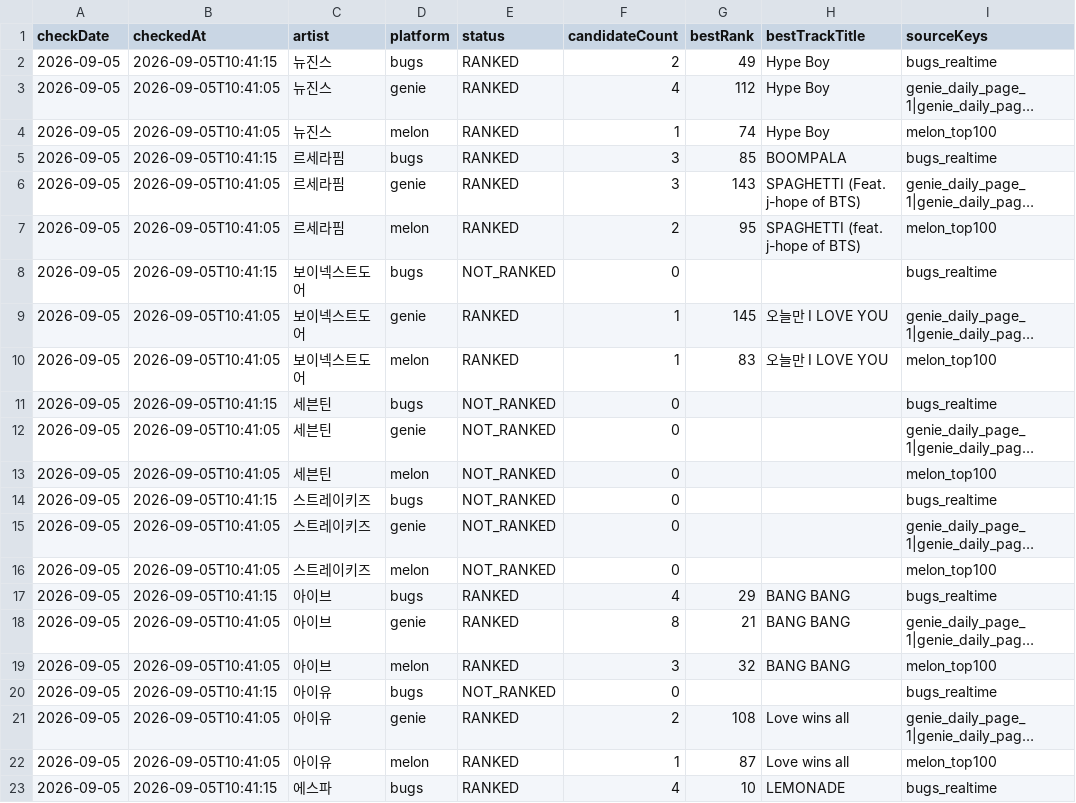
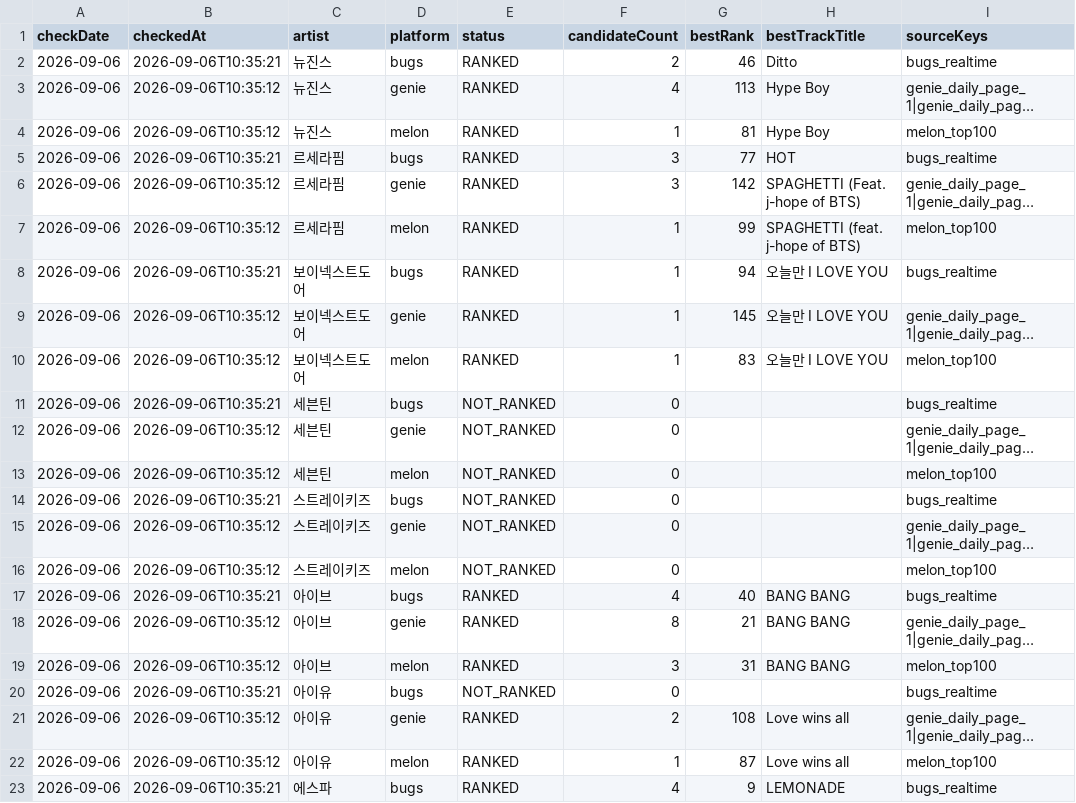
Before and after one commit to kpopmaker/fandex, a CSV file: data/fandex-cloud-v10/state/music_chart_check_history_v1_latest.csv, drawn as a sheet; only a part is shown; long unchanged cells end in …; the diff covers the shown part only; the diff names each change by its address in the sheet, - before the commit and + after, or states it on an @@ line.

```diff
--- a/data/fandex-cloud-v10/state/music_chart_check_history_v1_latest.csv
+++ b/data/fandex-cloud-v10/state/music_chart_check_history_v1_latest.csv
-A2:A23 (checkDate): 2026-09-05
+A2:A23 (checkDate): 2026-09-06
-B2 (checkedAt): 2026-09-05T10:41:15
+B2 (checkedAt): 2026-09-06T10:35:21
-G2 (bestRank): 49
+G2 (bestRank): 46
-H2 (bestTrackTitle): Hype Boy
+H2 (bestTrackTitle): Ditto
-B3:B4 (checkedAt): 2026-09-05T10:41:05
+B3:B4 (checkedAt): 2026-09-06T10:35:12
-G3 (bestRank): 112
+G3 (bestRank): 113
-G4 (bestRank): 74
+G4 (bestRank): 81
-B5 (checkedAt): 2026-09-05T10:41:15
+B5 (checkedAt): 2026-09-06T10:35:21
-G5 (bestRank): 85
+G5 (bestRank): 77
-H5 (bestTrackTitle): BOOMPALA
+H5 (bestTrackTitle): HOT
-B6:B7 (checkedAt): 2026-09-05T10:41:05
+B6:B7 (checkedAt): 2026-09-06T10:35:12
-G6 (bestRank): 143
+G6 (bestRank): 142
-F7 (candidateCount): 2
+F7 (candidateCount): 1
-G7 (bestRank): 95
+G7 (bestRank): 99
-B8 (checkedAt): 2026-09-05T10:41:15
+B8 (checkedAt): 2026-09-06T10:35:21
-E8 (status): NOT_RANKED
+E8 (status): RANKED
-F8 (candidateCount): 0
+F8 (candidateCount): 1
-G8 (bestRank): (empty)
+G8 (bestRank): 94
-H8 (bestTrackTitle): (empty)
+H8 (bestTrackTitle): 오늘만 I LOVE YOU
-B9:B10 (checkedAt): 2026-09-05T10:41:05
+B9:B10 (checkedAt): 2026-09-06T10:35:12
-B11 (checkedAt): 2026-09-05T10:41:15
+B11 (checkedAt): 2026-09-06T10:35:21
-B12:B13 (checkedAt): 2026-09-05T10:41:05
+B12:B13 (checkedAt): 2026-09-06T10:35:12
-B14 (checkedAt): 2026-09-05T10:41:15
+B14 (checkedAt): 2026-09-06T10:35:21
-B15:B16 (checkedAt): 2026-09-05T10:41:05
+B15:B16 (checkedAt): 2026-09-06T10:35:12
-B17 (checkedAt): 2026-09-05T10:41:15
+B17 (checkedAt): 2026-09-06T10:35:21
-G17 (bestRank): 29
+G17 (bestRank): 40
-B18:B19 (checkedAt): 2026-09-05T10:41:05
+B18:B19 (checkedAt): 2026-09-06T10:35:12
-G19 (bestRank): 32
+G19 (bestRank): 31
-B20 (checkedAt): 2026-09-05T10:41:15
+B20 (checkedAt): 2026-09-06T10:35:21
-B21:B22 (checkedAt): 2026-09-05T10:41:05
+B21:B22 (checkedAt): 2026-09-06T10:35:12
-B23 (checkedAt): 2026-09-05T10:41:15
+B23 (checkedAt): 2026-09-06T10:35:21
-G23 (bestRank): 10
+G23 (bestRank): 9
```
Also changed, not shown: 18 edited cells elsewhere in this file, data/fandex-cloud-v10/state/fandex_master_v10_audit.csv, data/fandex-cloud-v10/state/lastfm_global_interest_rolling_score_preview_v1_latest.csv, 14 other files.
